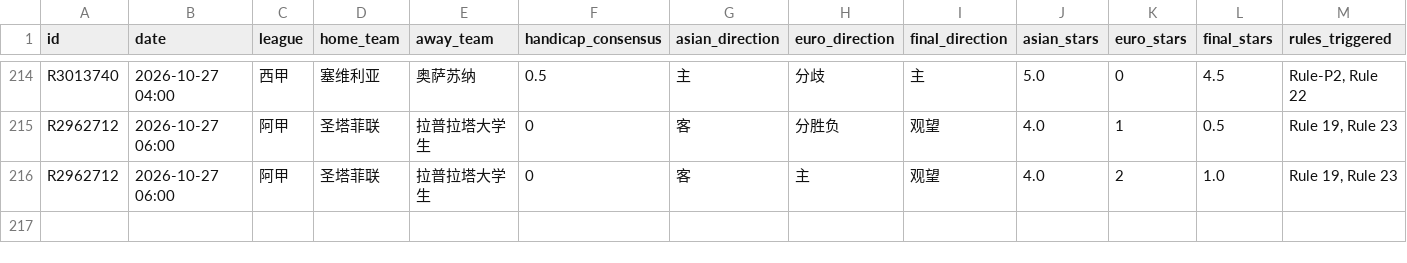
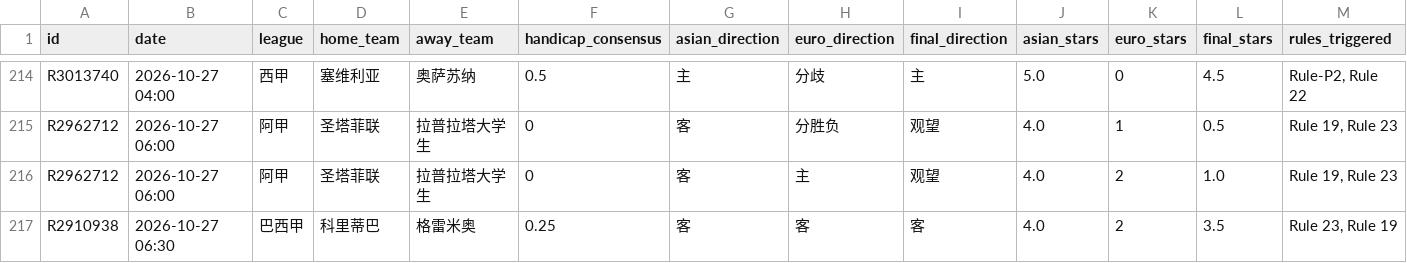
Before and after one commit to housan321/euro_asian_task, a CSV file: data/ea_matches.csv, drawn as a sheet; only a part is shown, gaps mark what is left out; rows hold the shown columns only; the diff names each change by its address in the sheet, - before the commit and + after, or states it on an @@ line.

```diff
--- a/data/ea_matches.csv
+++ b/data/ea_matches.csv
+row 217: R2910938 | 2026-10-27 06:30 | 巴西甲 | 科里蒂巴 | 格雷米奥 | 0.25 | 客 | 客 | 客 | 4.0 | 2 | 3.5 | Rule 23, Rule 19
```
Also changed, not shown: 1 other file.
